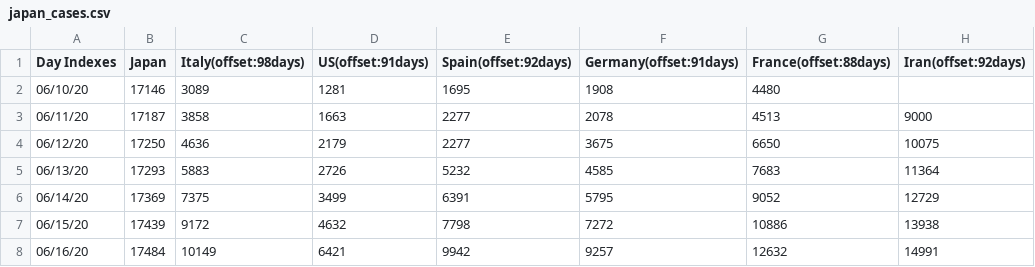
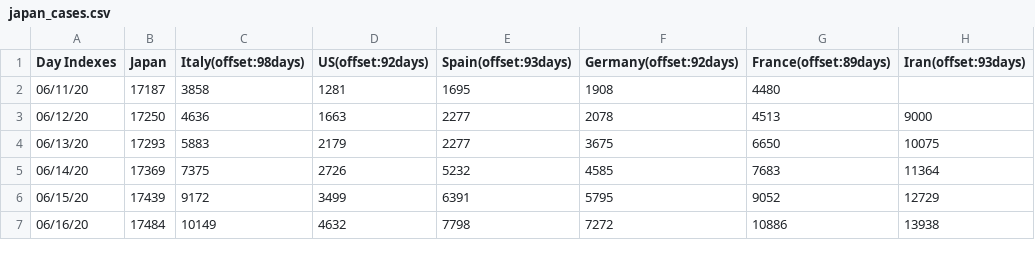
Before and after one commit to kmdsbng/COVID-19, a CSV file: converted_data/japan_cases.csv, drawn as a sheet; only a part is shown; the diff covers the shown part only.

Commit message:
update data

```diff
--- a/converted_data/japan_cases.csv
+++ b/converted_data/japan_cases.csv
@@ -1,8 +1,7 @@
-Day Indexes,Japan,Italy(offset:98days),US(offset:91days),Spain(offset:92days),Germany(offset:91days),France(offset:88days),Iran(offset:92days)
-06/10/20,17146,3089,1281,1695,1908,4480,
-06/11/20,17187,3858,1663,2277,2078,4513,9000
-06/12/20,17250,4636,2179,2277,3675,6650,10075
-06/13/20,17293,5883,2726,5232,4585,7683,11364
-06/14/20,17369,7375,3499,6391,5795,9052,12729
-06/15/20,17439,9172,4632,7798,7272,10886,13938
-06/16/20,17484,10149,6421,9942,9257,12632,14991
+Day Indexes,Japan,Italy(offset:98days),US(offset:92days),Spain(offset:93days),Germany(offset:92days),France(offset:89days),Iran(offset:93days)
+06/11/20,17187,3858,1281,1695,1908,4480,
+06/12/20,17250,4636,1663,2277,2078,4513,9000
+06/13/20,17293,5883,2179,2277,3675,6650,10075
+06/14/20,17369,7375,2726,5232,4585,7683,11364
+06/15/20,17439,9172,3499,6391,5795,9052,12729
+06/16/20,17484,10149,4632,7798,7272,10886,13938
```
Also changed, not shown: 1 added row and 57 edited cells elsewhere in this file.
